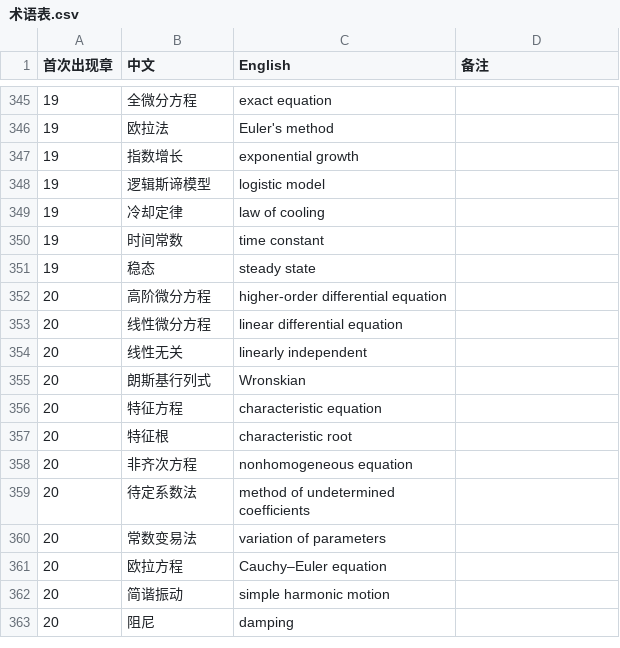
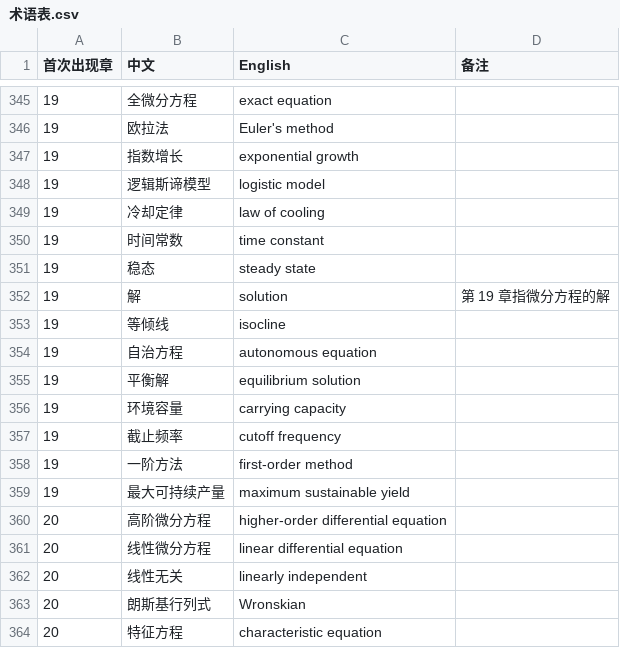
Before and after one commit to eddiezgq/WenQuest, a CSV file: textbook/calculus/conventions/术语表.csv, drawn as a sheet; only a part is shown, gaps mark what is left out; the shorter side is filled out with more unchanged rows.

```diff
--- a/textbook/calculus/conventions/术语表.csv
+++ b/textbook/calculus/conventions/术语表.csv
@@ -351,2 +351,10 @@
 19,稳态,steady state,
+19,解,solution,第 19 章指微分方程的解
+19,等倾线,isocline,
+19,自治方程,autonomous equation,
+19,平衡解,equilibrium solution,
+19,环境容量,carrying capacity,
+19,截止频率,cutoff frequency,
+19,一阶方法,first-order method,
+19,最大可持续产量,maximum sustainable yield,
 20,高阶微分方程,higher-order differential equation,
```
Also changed, not shown: 32 other files.
